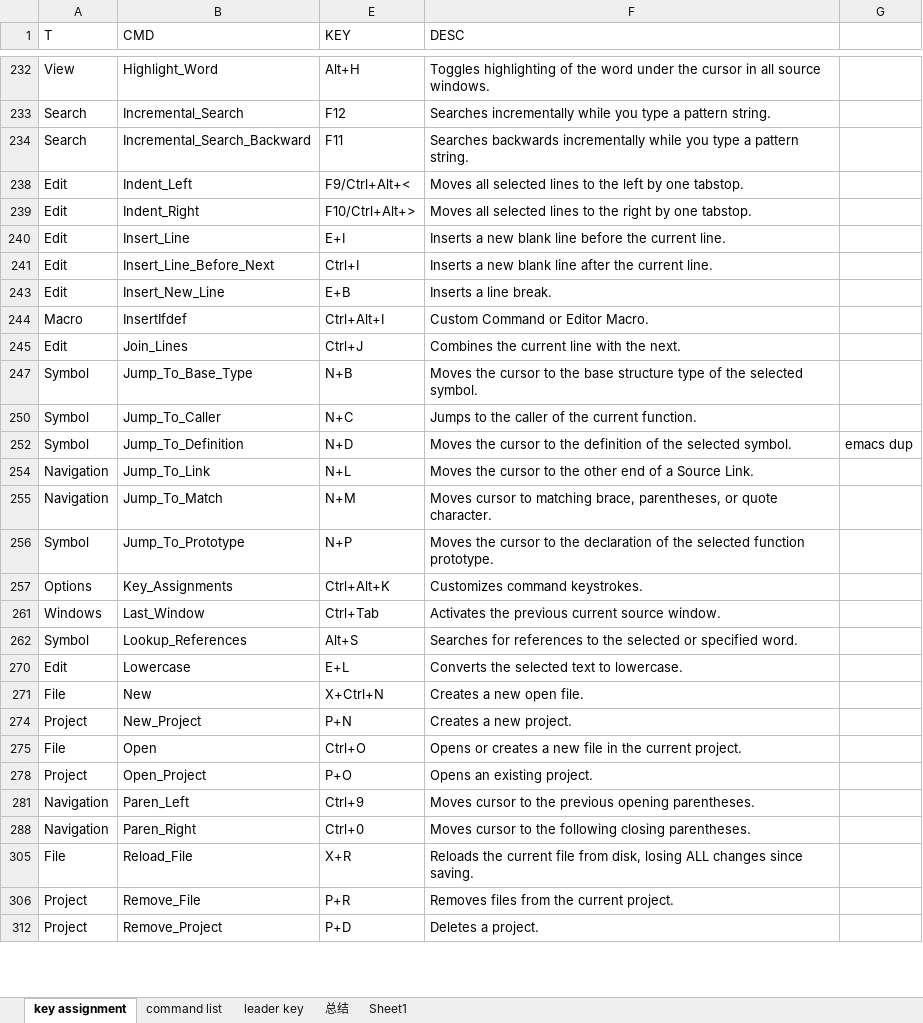
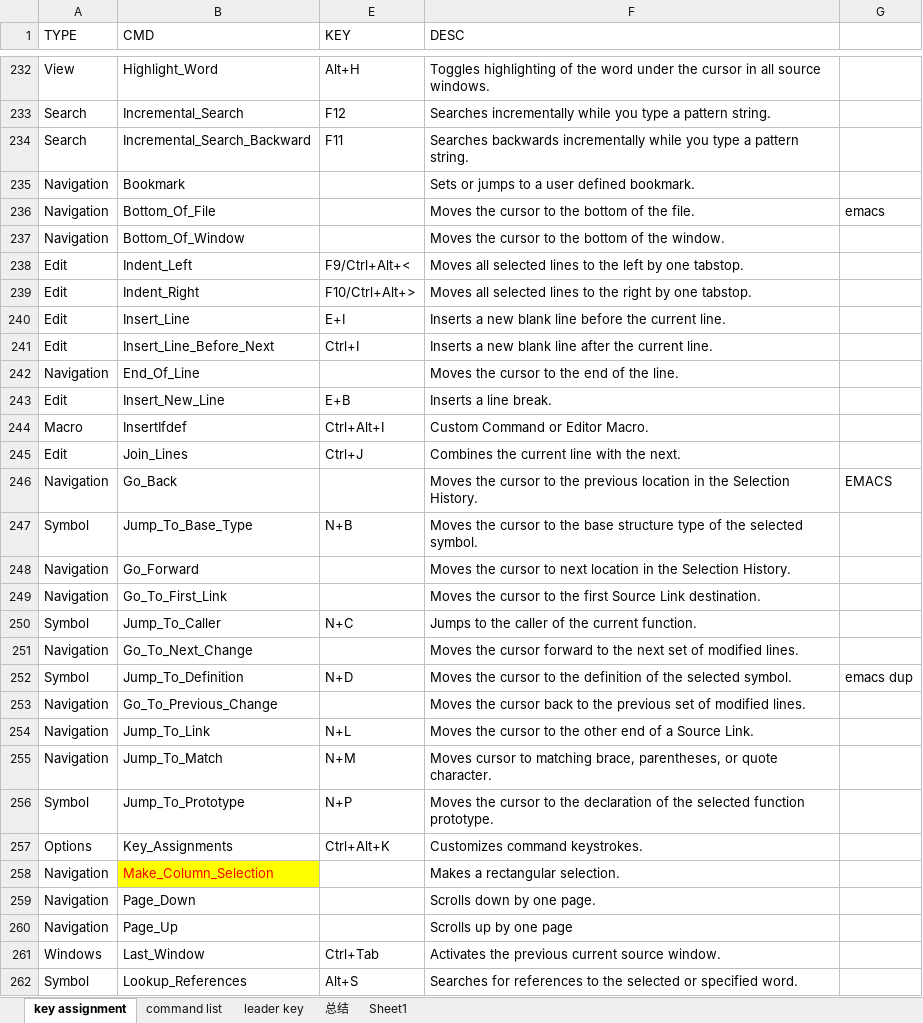
Before and after one commit to forrestjgq1982/notes, an Excel workbook: cfg/si/key_cmd.xlsx, sheet key assignment, drawn as a sheet; only a part is shown, gaps mark what is left out; the shorter side is filled out with more unchanged rows; values as stored, in another font and other column widths than the file's, no borders; the diff covers the shown part only; the diff names each change by its address in the sheet, - before the commit and + after, or states it on an @@ line.

```diff
--- a/cfg/si/key_cmd.xlsx (sheet key assignment)
+++ b/cfg/si/key_cmd.xlsx (sheet key assignment)
-A1: T
+A1: TYPE
@@ row 235 unhidden: Navigation | Bookmark |  | Sets or jumps to a user defined bookmark. @@
@@ row 236 unhidden: Navigation | Bottom_Of_File |  | Moves the cursor to the bottom of the file. | emacs @@
@@ row 237 unhidden: Navigation | Bottom_Of_Window |  | Moves the cursor to the bottom of the window. @@
@@ row 242 unhidden: Navigation | End_Of_Line |  | Moves the cursor to the end of the line. @@
@@ row 246 unhidden: Navigation | Go_Back |  | Moves the cursor to the previous location in the Selection History. | EMACS @@
@@ row 248 unhidden: Navigation | Go_Forward |  | Moves the cursor to next location in the Selection History. @@
@@ row 249 unhidden: Navigation | Go_To_First_Link |  | Moves the cursor to the first Source Link destination. @@
@@ row 251 unhidden: Navigation | Go_To_Next_Change |  | Moves the cursor forward to the next set of modified lines. @@
@@ row 253 unhidden: Navigation | Go_To_Previous_Change |  | Moves the cursor back to the previous set of modified lines. @@
@@ row 258 unhidden: Navigation | Make_Column_Selection |  | Makes a rectangular selection. @@
@@ row 259 unhidden: Navigation | Page_Down |  | Scrolls down by one page. @@
@@ row 260 unhidden: Navigation | Page_Up |  | Scrolls up by one page @@
```
Also changed, not shown: 264 hidden or unhidden rows elsewhere in this sheet, 2 other files.
